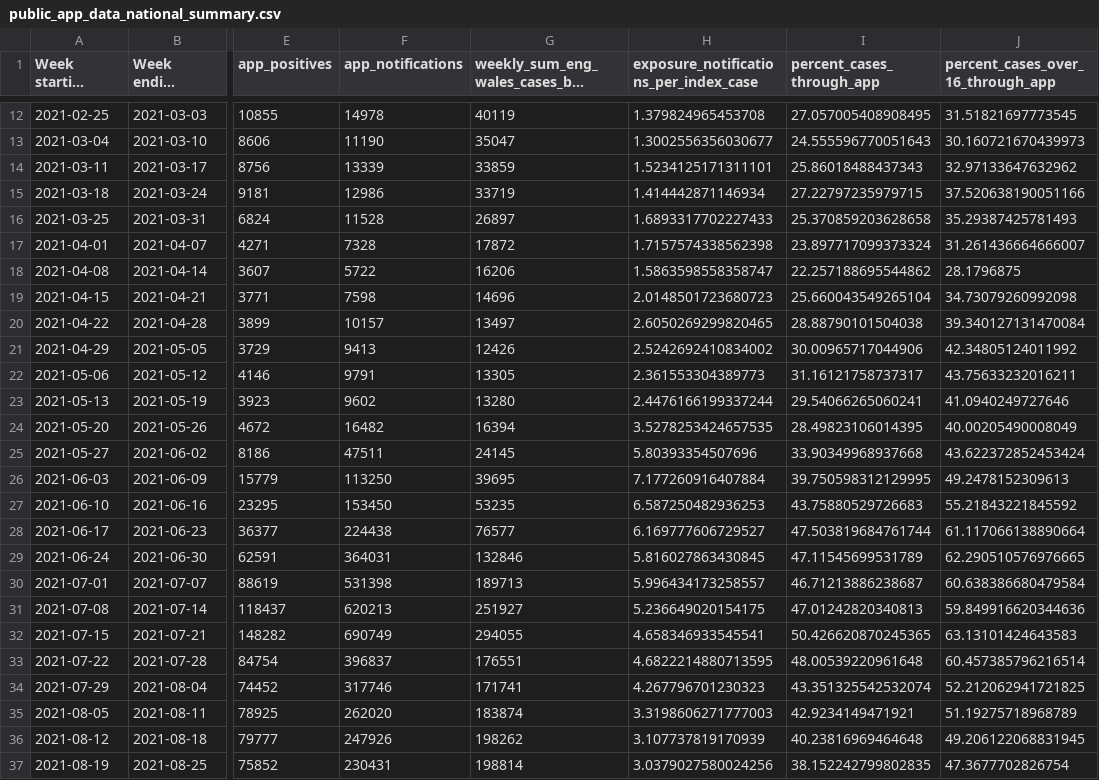
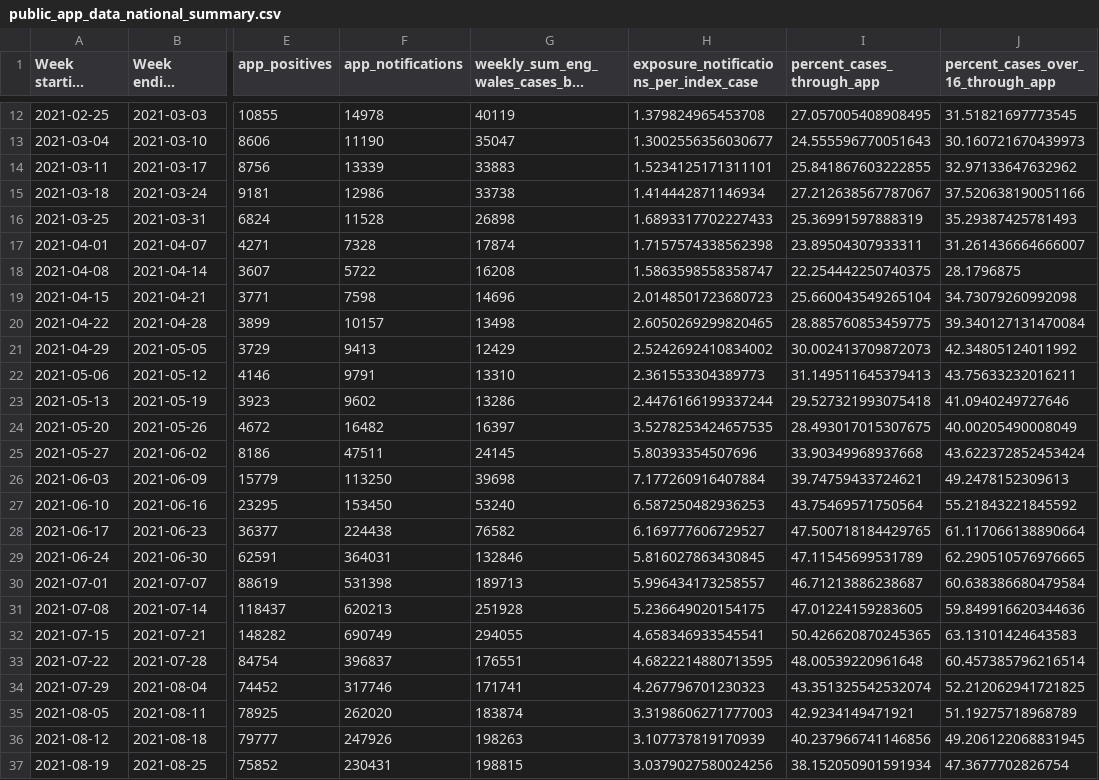
Before and after one commit to MichelleKendall/Public_NHS_COVID-19_app_data_analysis, a CSV file: data/public_app_data_national_summary.csv, drawn as a sheet; only a part is shown, gaps mark what is left out; long unchanged cells end in …; the diff covers the shown part only; the diff names each change by its address in the sheet, - before the commit and + after, or states it on an @@ line.

Commit message:
Refining right-censoring
App data is released fortnightly, gov dashboard data weekly - right-censor to last available app data date

```diff
--- a/data/public_app_data_national_summary.csv
+++ b/data/public_app_data_national_summary.csv
-G14: 33859
+G14: 33883
-I14 (percent_cases_through_app): 25.86018488437343
+I14 (percent_cases_through_app): 25.841867603222855
-G15: 33719
+G15: 33738
-I15 (percent_cases_through_app): 27.22797235979715
+I15 (percent_cases_through_app): 27.212638567787067
-G16: 26897
+G16: 26898
-I16 (percent_cases_through_app): 25.370859203628658
+I16 (percent_cases_through_app): 25.36991597888319
-G17: 17872
+G17: 17874
-I17 (percent_cases_through_app): 23.897717099373324
+I17 (percent_cases_through_app): 23.89504307933311
-G18: 16206
+G18: 16208
-I18 (percent_cases_through_app): 22.257188695544862
+I18 (percent_cases_through_app): 22.254442250740375
-G20: 13497
+G20: 13498
-I20 (percent_cases_through_app): 28.88790101504038
+I20 (percent_cases_through_app): 28.885760853459775
-G21: 12426
+G21: 12429
-I21 (percent_cases_through_app): 30.00965717044906
+I21 (percent_cases_through_app): 30.002413709872073
-G22: 13305
+G22: 13310
-I22 (percent_cases_through_app): 31.16121758737317
+I22 (percent_cases_through_app): 31.149511645379413
-G23: 13280
+G23: 13286
-I23 (percent_cases_through_app): 29.54066265060241
+I23 (percent_cases_through_app): 29.527321993075418
-G24: 16394
+G24: 16397
-I24 (percent_cases_through_app): 28.49823106014395
+I24 (percent_cases_through_app): 28.493017015307675
-G26: 39695
+G26: 39698
-I26 (percent_cases_through_app): 39.750598312129995
+I26 (percent_cases_through_app): 39.74759433724621
-G27: 53235
+G27: 53240
-I27 (percent_cases_through_app): 43.75880529726683
+I27 (percent_cases_through_app): 43.75469571750564
-G28: 76577
+G28: 76582
-I28 (percent_cases_through_app): 47.503819684761744
+I28 (percent_cases_through_app): 47.500718184429765
-G31: 251927
+G31: 251928
-I31 (percent_cases_through_app): 47.01242820340813
+I31 (percent_cases_through_app): 47.01224159283605
-G36: 198262
+G36: 198263
-I36 (percent_cases_through_app): 40.23816969464648
+I36 (percent_cases_through_app): 40.237966741146856
-G37: 198814
+G37: 198815
-I37 (percent_cases_through_app): 38.152242799802835
+I37 (percent_cases_through_app): 38.152050901591934
```
Also changed, not shown: 106 edited cells elsewhere in this file, 3 other files.
